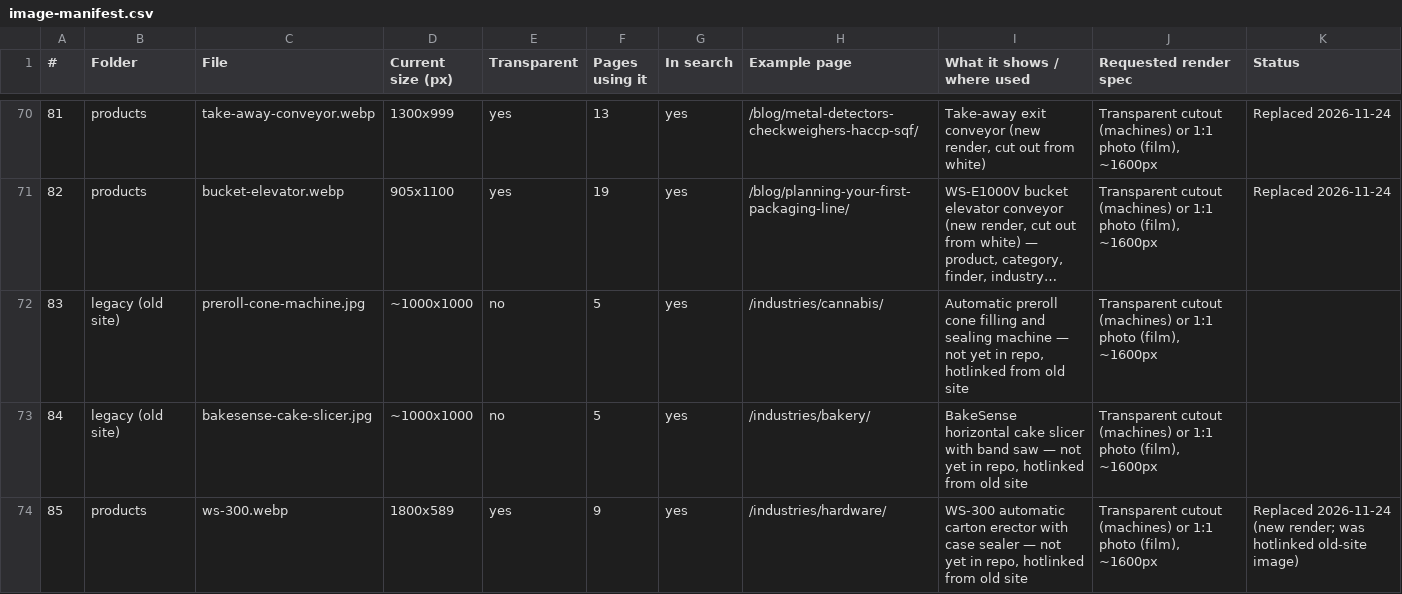
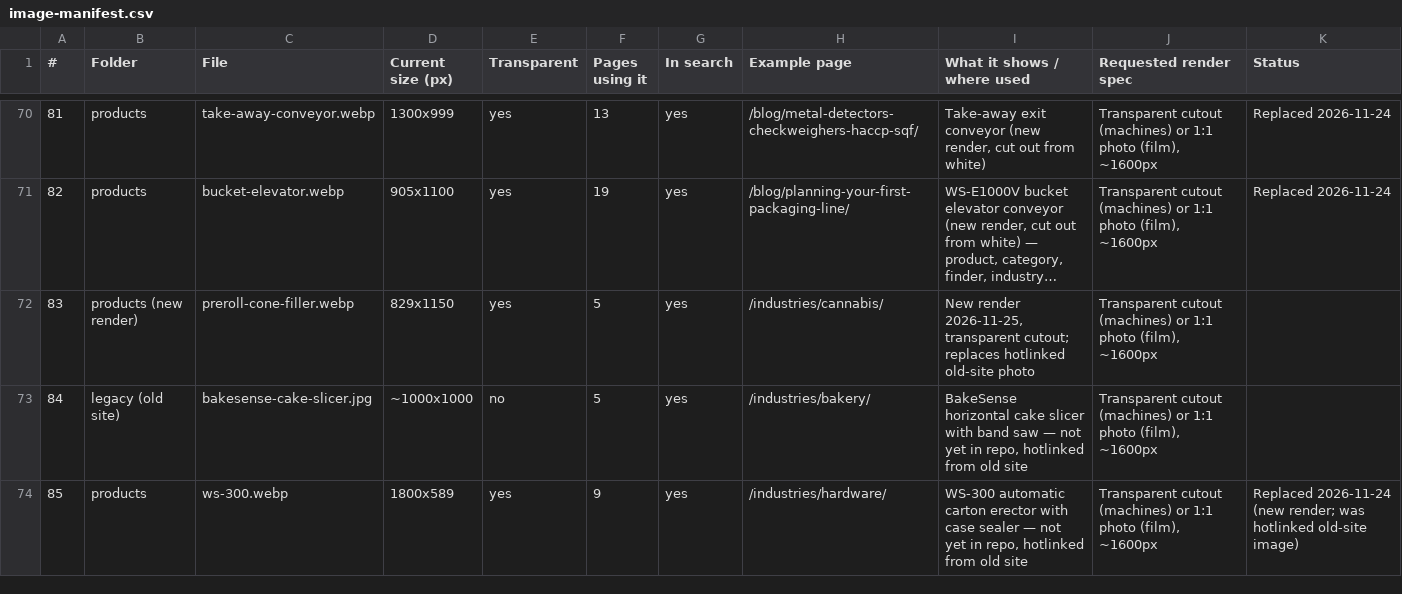
Before and after one commit to BHALEYART/wrapsense, a CSV file: docs/image-manifest.csv, drawn as a sheet; only a part is shown, gaps mark what is left out; long unchanged cells end in …; the diff names each change by its address in the sheet, - before the commit and + after, or states it on an @@ line.

```diff
--- a/docs/image-manifest.csv
+++ b/docs/image-manifest.csv
-B72 (Folder): legacy (old site)
+B72 (Folder): products (new render)
-C72 (File): preroll-cone-machine.jpg
+C72 (File): preroll-cone-filler.webp
-D72 (Current size (px)): ~1000x1000
+D72 (Current size (px)): 829x1150
-E72 (Transparent): no
+E72 (Transparent): yes
-I72 (What it shows / where used): Automatic preroll cone filling and sealing machine — not yet in repo, hotlinked from old site
+I72 (What it shows / where used): New render 2026-11-25, transparent cutout; replaces hotlinked old-site photo
```
Also changed, not shown: 5 other files.
